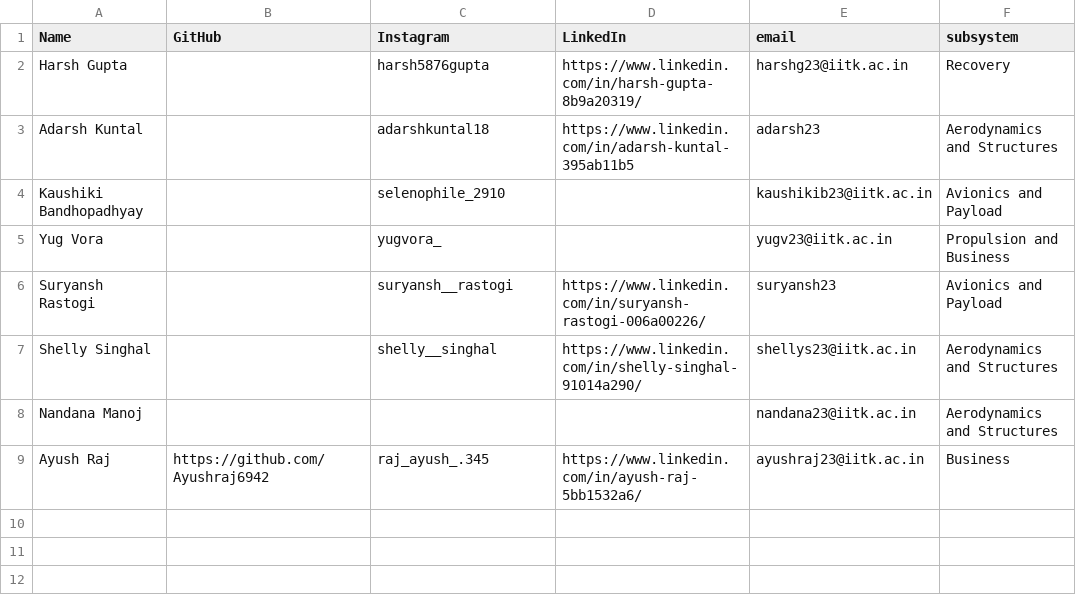
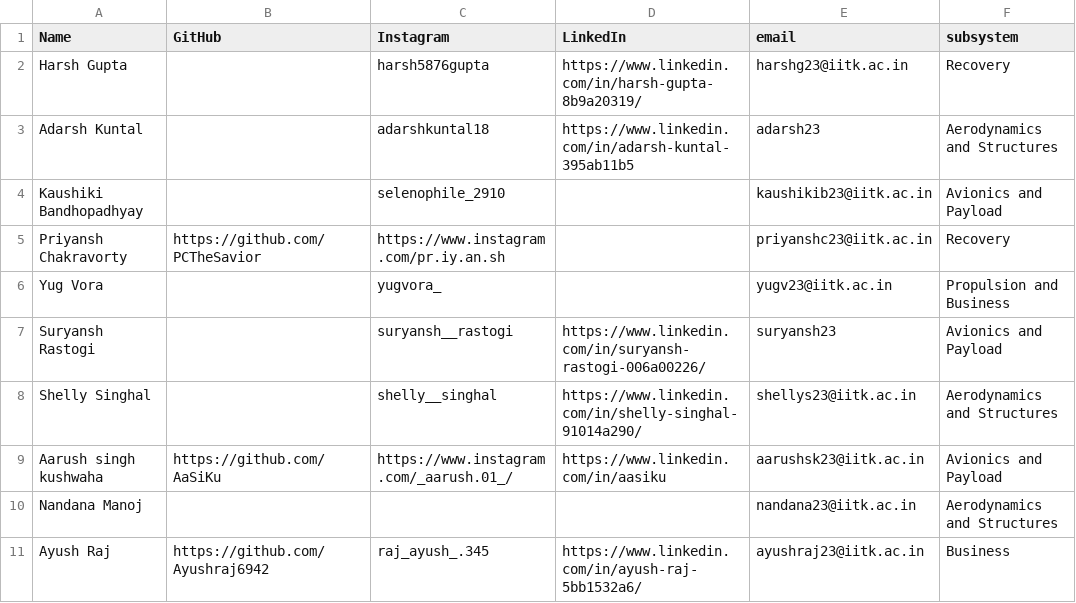
Before and after one commit to iitkraset/IITK-RaSET-Website, a CSV file: jsx-code/public/STM Info.csv, drawn as a sheet.

```diff
--- a/jsx-code/public/STM Info.csv
+++ b/jsx-code/public/STM Info.csv
@@ -4,2 +4,3 @@ Adarsh  Kuntal,,adarshkuntal18,https://www.linkedin.com/in/adarsh-kuntal-395ab11
 Kaushiki Bandhopadhyay ,,selenophile_2910,,kaushikib23@iitk.ac.in,Avionics and Payload
+Priyansh Chakravorty,https://github.com/PCTheSavior,https://www.instagram.com/pr.iy.an.sh,,priyanshc23@iitk.ac.in,Recovery
 Yug Vora,,yugvora_,,yugv23@iitk.ac.in,Propulsion and Business
@@ -7,2 +8,3 @@ Suryansh Rastogi,,suryansh__rastogi,https://www.linkedin.com/in/suryansh-rastogi
 Shelly Singhal,,shelly__singhal,https://www.linkedin.com/in/shelly-singhal-91014a290/,shellys23@iitk.ac.in,Aerodynamics and Structures
+Aarush singh kushwaha,https://github.com/AaSiKu,https://www.instagram.com/_aarush.01_/,https://www.linkedin.com/in/aasiku,aarushsk23@iitk.ac.in,Avionics and Payload
 Nandana Manoj,,,,nandana23@iitk.ac.in,Aerodynamics and Structures
```
Also changed, not shown: jsx-code/dist/STM Info.csv, 2 other files.
